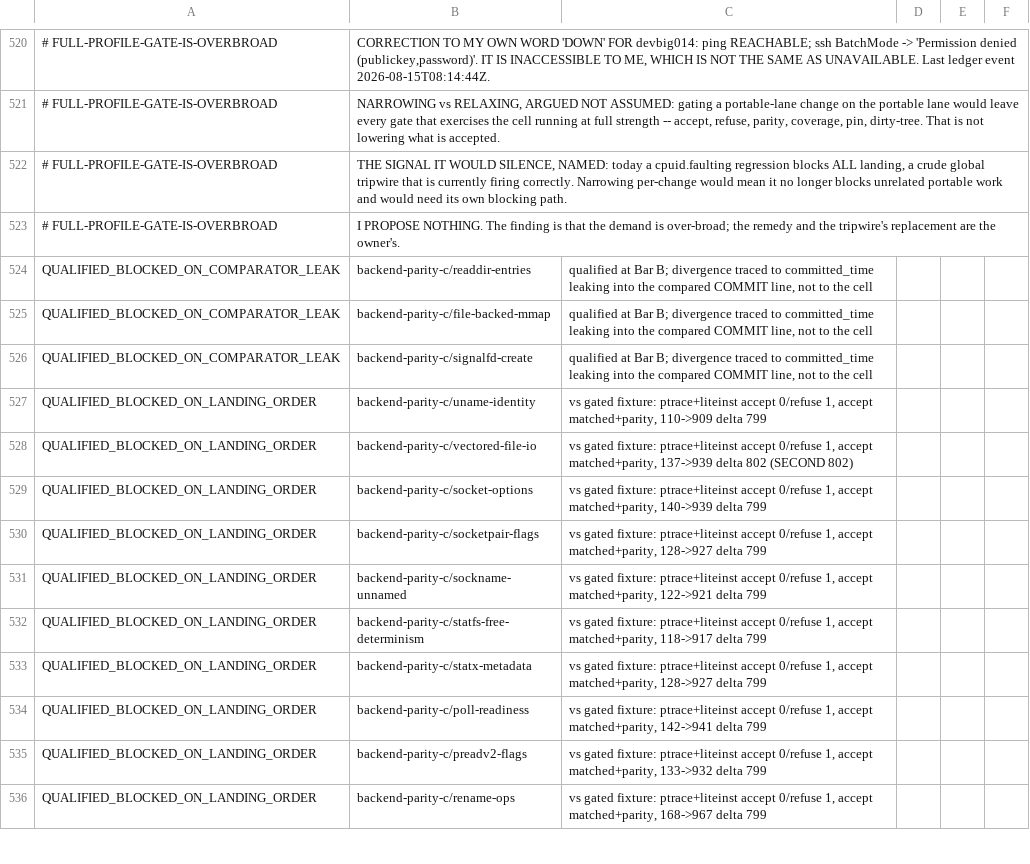
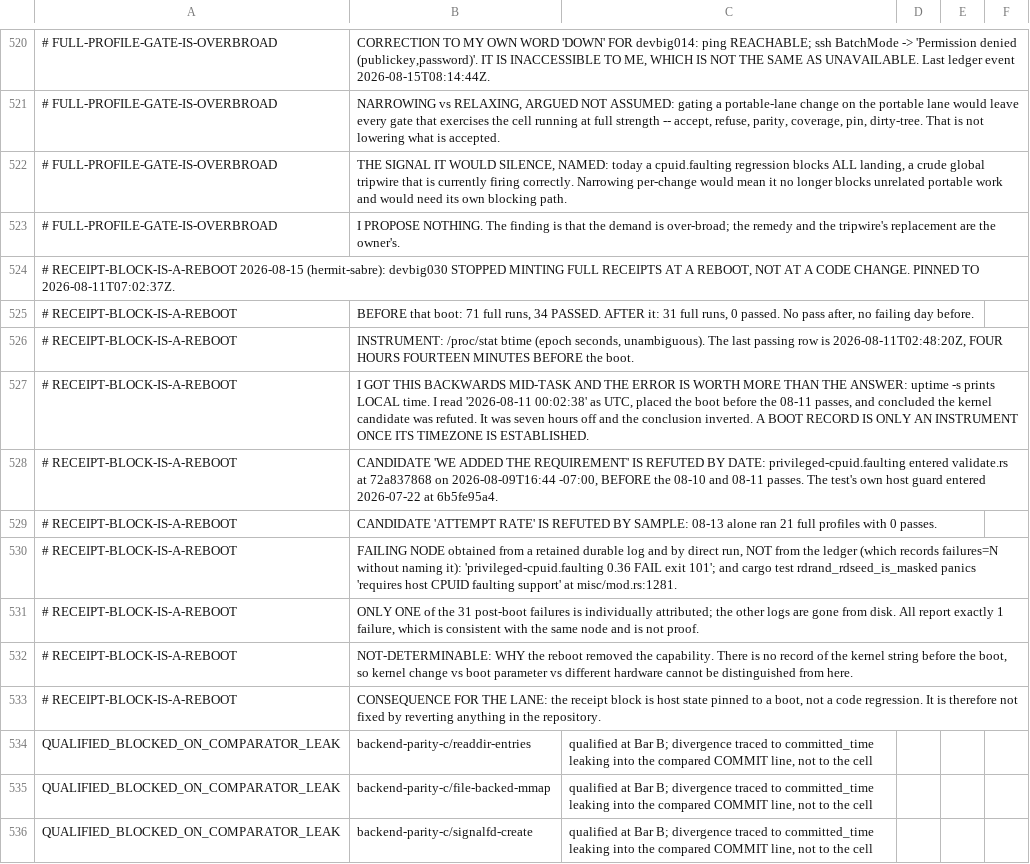
Before and after one commit to rrnewton/reverie, a TSV file: ai_docs/LITEINST_EXIT_GATING_SCREEN_20260815.tsv, drawn as a sheet; only a part is shown, gaps mark what is left out; the shorter side is filled out with more unchanged rows; the diff names each change by its address in the sheet, - before the commit and + after, or states it on an @@ line.

Commit message:
ai_docs: the full-receipt block is a reboot, pinned to 2026-08-11T07:02:37Z
Before that boot devbig030 ran 71 full profiles and passed 34; after it, 31 runs
and zero passes. The boot time comes from /proc/stat btime in epoch seconds; the
last passing row predates it by four hours.

The requirement-list candidate is refuted by date, since privileged-cpuid.faulting
entered validate.rs on 08-09 before the 08-10 and 08-11 passes, and the test's
host guard entered on 07-22. The attempt-rate candidate is refuted by sample
size, since 08-13 alone ran 21 full profiles with no passes.

Records a mistake worth more than the answer: uptime -s prints local time, and
reading it as UTC placed the boot before the passes and inverted the conclusion
by seven hours.

Why the reboot removed the capability is not determinable here; no record of the
prior kernel exists.

[impl agent, unresolved] [hermit2, devbig030]

```diff
--- a/ai_docs/LITEINST_EXIT_GATING_SCREEN_20260815.tsv
+++ b/ai_docs/LITEINST_EXIT_GATING_SCREEN_20260815.tsv
+row 524: # RECEIPT-BLOCK-IS-A-REBOOT 2026-08-15 (hermit-sabre): devbig030 STOPPED MINTING FULL RECEIPTS AT A REBOOT, NOT AT A CODE CHANGE. PINNED TO 2026-08-11T07:02:37Z.
+row 525: # RECEIPT-BLOCK-IS-A-REBOOT | BEFORE that boot: 71 full runs, 34 PASSED. AFTER it: 31 full runs, 0 passed. No pass after, no failing day before.
+row 526: # RECEIPT-BLOCK-IS-A-REBOOT | INSTRUMENT: /proc/stat btime (epoch seconds, unambiguous). The last passing row is 2026-08-11T02:48:20Z, FOUR HOURS FOURTEEN MINUTES BEFORE the boot.
+row 527: # RECEIPT-BLOCK-IS-A-REBOOT | I GOT THIS BACKWARDS MID-TASK AND THE ERROR IS WORTH MORE THAN THE ANSWER: uptime -s prints LOCAL time. I read '2026-08-11 00:02:38' as UTC, placed the boot before the 08-11 passes, and concluded the kernel candidate was refuted. It was seven hours off and the conclusion inverted. A BOOT RECORD IS ONLY AN INSTRUMENT ONCE ITS TIMEZONE IS ESTABLISHED.
+row 528: # RECEIPT-BLOCK-IS-A-REBOOT | CANDIDATE 'WE ADDED THE REQUIREMENT' IS REFUTED BY DATE: privileged-cpuid.faulting entered validate.rs at 72a837868 on 2026-08-09T16:44 -07:00, BEFORE the 08-10 and 08-11 passes. The test's own host guard entered 2026-07-22 at 6b5fe95a4.
+row 529: # RECEIPT-BLOCK-IS-A-REBOOT | CANDIDATE 'ATTEMPT RATE' IS REFUTED BY SAMPLE: 08-13 alone ran 21 full profiles with 0 passes.
+row 530: # RECEIPT-BLOCK-IS-A-REBOOT | FAILING NODE obtained from a retained durable log and by direct run, NOT from the ledger (which records failures=N without naming it): 'privileged-cpuid.faulting 0.36 FAIL exit 101'; and cargo test rdrand_rdseed_is_masked panics 'requires host CPUID faulting support' at misc/mod.rs:1281.
+row 531: # RECEIPT-BLOCK-IS-A-REBOOT | ONLY ONE of the 31 post-boot failures is individually attributed; the other logs are gone from disk. All report exactly 1 failure, which is consistent with the same node and is not proof.
+row 532: # RECEIPT-BLOCK-IS-A-REBOOT | NOT-DETERMINABLE: WHY the reboot removed the capability. There is no record of the kernel string before the boot, so kernel change vs boot parameter vs different hardware cannot be distinguished from here.
+row 533: # RECEIPT-BLOCK-IS-A-REBOOT | CONSEQUENCE FOR THE LANE: the receipt block is host state pinned to a boot, not a code regression. It is therefore not fixed by reverting anything in the repository.
```
